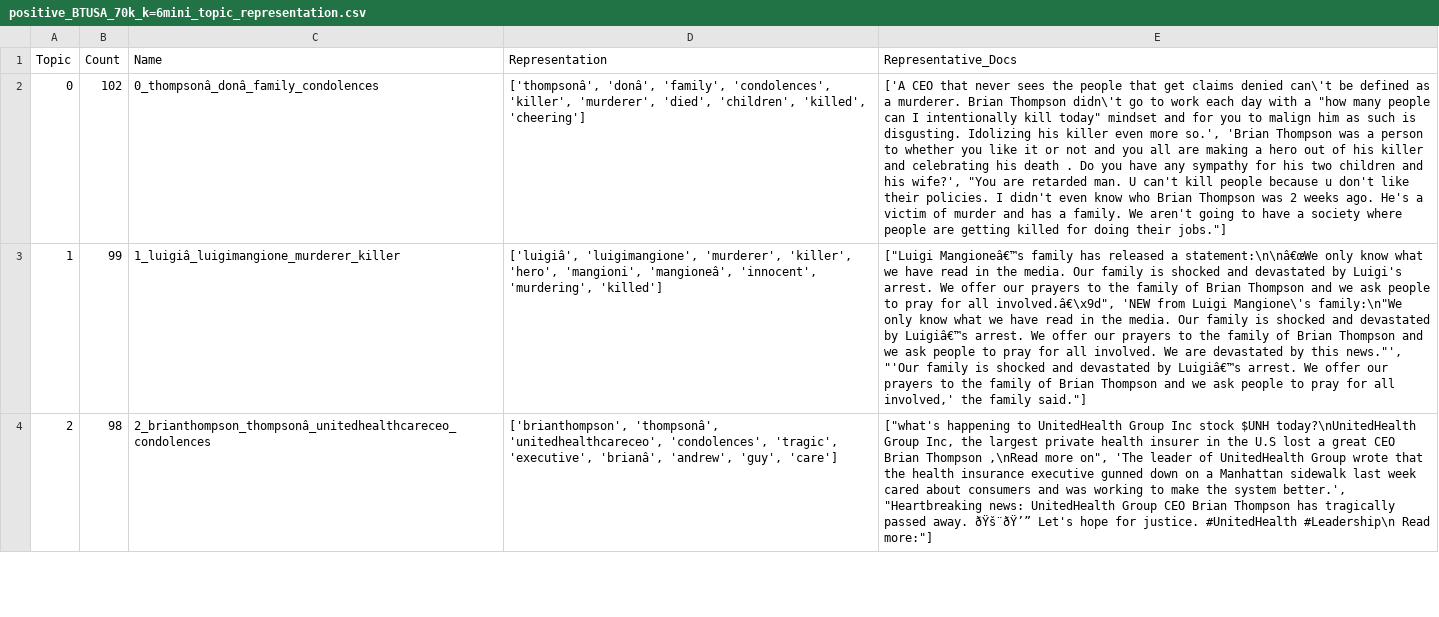
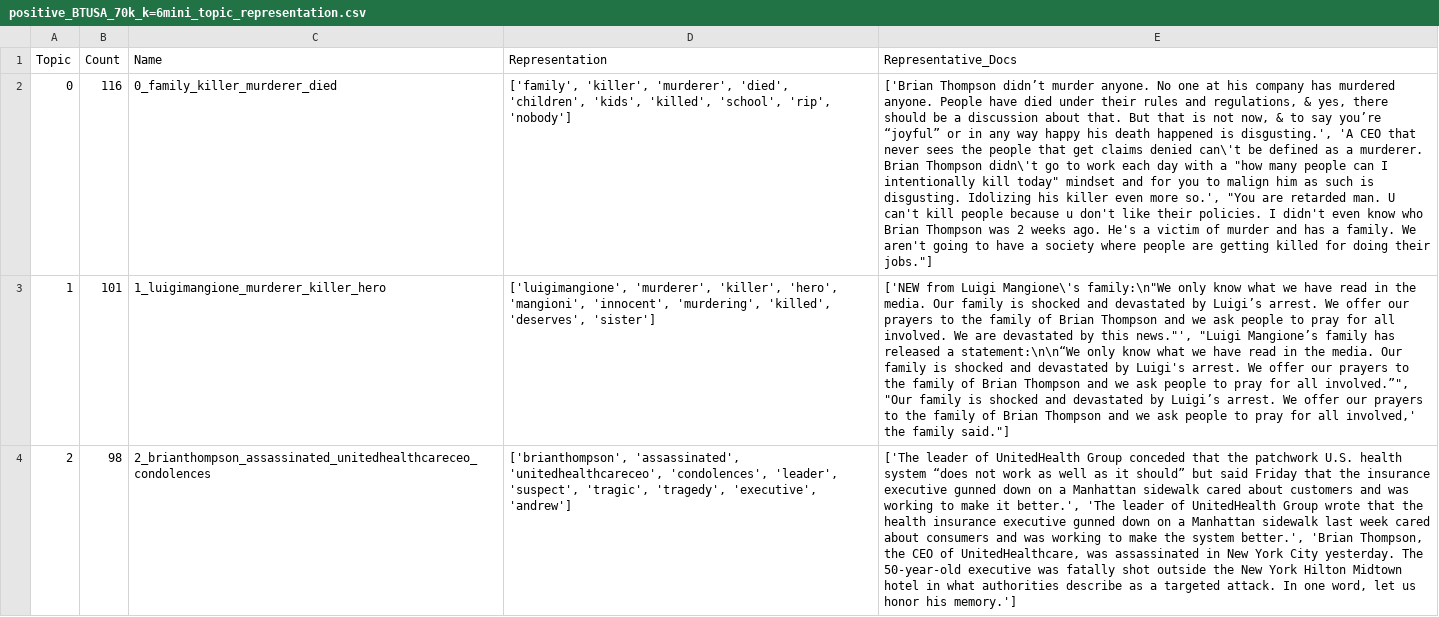
Before and after one commit to Cred1747/BERTopic-Tweet-Explorer, a CSV file: data/positive_BTUSA_70k_k=6mini_topic_representation.csv, drawn as a sheet; only a part is shown; the diff covers the shown part only; the diff names each change by its address in the sheet, - before the commit and + after, or states it on an @@ line.

```diff
--- a/data/positive_BTUSA_70k_k=6mini_topic_representation.csv
+++ b/data/positive_BTUSA_70k_k=6mini_topic_representation.csv
-B2 (Count): 102
+B2 (Count): 116
-C2 (Name): 0_thompsonâ_donâ_family_condolences
+C2 (Name): 0_family_killer_murderer_died
-D2 (Representation): ['thompsonâ', 'donâ', 'family', 'condolences', 'killer', 'murderer', 'died', 'children', 'killed', 'cheering']
+D2 (Representation): ['family', 'killer', 'murderer', 'died', 'children', 'kids', 'killed', 'school', 'rip', 'nobody']
-E2 (Representative_Docs): ['A CEO that never sees the people that get claims denied can\'t be defined as a murderer. Brian Thompson didn\'t go to work each day with a "how many people can I intentionally kill today" mindset and for you to malign him as such is disgusting. Idolizing his killer even more so.', 'Brian Thompson was a person to whether you like it or not and you all are making a hero out of his killer and celebrating his death . Do you have any sympathy for his two children and his wife?', "You are…
+E2 (Representative_Docs): ['Brian Thompson didn’t murder anyone. No one at his company has murdered anyone. People have died under their rules and regulations, & yes, there should be a discussion about that. But that is not now, & to say you’re “joyful” or in any way happy his death happened is disgusting.', 'A CEO that never sees the people that get claims denied can\'t be defined as a murderer. Brian Thompson didn\'t go to work each day with a "how many people can I intentionally kill today" mindset and for you to malign him as such is disgusting. Idolizing his killer even more so.', "You are…
-B3 (Count): 99
+B3 (Count): 101
-C3 (Name): 1_luigiâ_luigimangione_murderer_killer
+C3 (Name): 1_luigimangione_murderer_killer_hero
-D3 (Representation): ['luigiâ', 'luigimangione', 'murderer', 'killer', 'hero', 'mangioni', 'mangioneâ', 'innocent', 'murdering', 'killed']
+D3 (Representation): ['luigimangione', 'murderer', 'killer', 'hero', 'mangioni', 'innocent', 'murdering', 'killed', 'deserves', 'sister']
-E3 (Representative_Docs): ["Luigi Mangioneâ€™s family has released a statement:\n\nâ€œWe only know what we have read in the media. Our family is shocked and devastated by Luigi's arrest. We offer our prayers to the family of Brian Thompson and we ask people to pray for all involved.â€\x9d", 'NEW from Luigi Mangione\'s family:\n"We only know what we have read in the media. Our family is shocked and devastated by Luigiâ€™s arrest. We offer our prayers to the family of Brian Thompson and we ask people to pray for all involved. We are devastated by this news."', "'Our family is shocked and devastated by Luigiâ€™s arrest. We…
+E3 (Representative_Docs): ['NEW from Luigi Mangione\'s family:\n"We only know what we have read in the media. Our family is shocked and devastated by Luigi’s arrest. We offer our prayers to the family of Brian Thompson and we ask people to pray for all involved. We are devastated by this news."', "Luigi Mangione’s family has released a statement:\n\n“We only know what we have read in the media. Our family is shocked and devastated by Luigi's arrest. We offer our prayers to the family of Brian Thompson and we ask people to pray for all involved.”", "Our family is shocked and devastated by Luigi’s arrest. We…
-C4 (Name): 2_brianthompson_thompsonâ_unitedhealthcareceo_condolences
+C4 (Name): 2_brianthompson_assassinated_unitedhealthcareceo_condolences
-D4 (Representation): ['brianthompson', 'thompsonâ', 'unitedhealthcareceo', 'condolences', 'tragic', 'executive', 'brianâ', 'andrew', 'guy', 'care']
+D4 (Representation): ['brianthompson', 'assassinated', 'unitedhealthcareceo', 'condolences', 'leader', 'suspect', 'tragic', 'tragedy', 'executive', 'andrew']
-E4 (Representative_Docs): ["what's happening to UnitedHealth Group Inc stock $UNH today?\nUnitedHealth Group Inc, the largest private health insurer in the U.S lost a great CEO Brian Thompson ,\nRead more on", 'The leader of UnitedHealth Group wrote that the health insurance executive gunned down on a Manhattan sidewalk last week cared about consumers and was working to make the system better.', "Heartbreaking news: UnitedHealth Group CEO Brian Thompson has tragically passed away. ðŸš¨ðŸ’” Let's hope for justice. #UnitedHealth #Leadership\n Read more:"]
+E4 (Representative_Docs): ['The leader of UnitedHealth Group conceded that the patchwork U.S. health system “does not work as well as it should” but said Friday that the insurance executive gunned down on a Manhattan sidewalk cared about customers and was working to make it better.', 'The leader of UnitedHealth Group wrote that the health insurance executive gunned down on a Manhattan sidewalk last week cared about consumers and was working to make the system better.', 'Brian Thompson, the CEO of UnitedHealthcare, was assassinated in New York City yesterday. The 50-year-old executive was fatally shot outside the New York Hilton Midtown hotel in what authorities describe as a targeted attack. In one word, let us honor his memory.']
```
Also changed, not shown: 12 edited cells elsewhere in this file, data/positive_BTUSA_70k_k=5mini_topic_representation.csv, data/positive_BTUSA_70k_k=7mini_document_info.csv, 12 other files.
